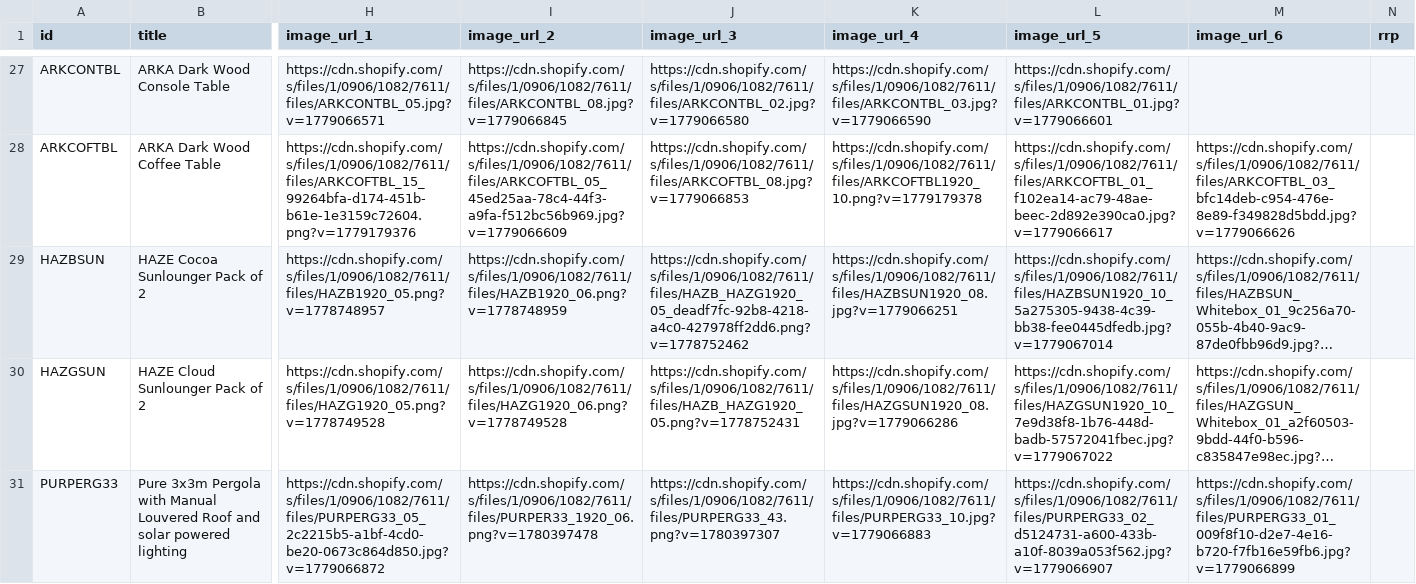
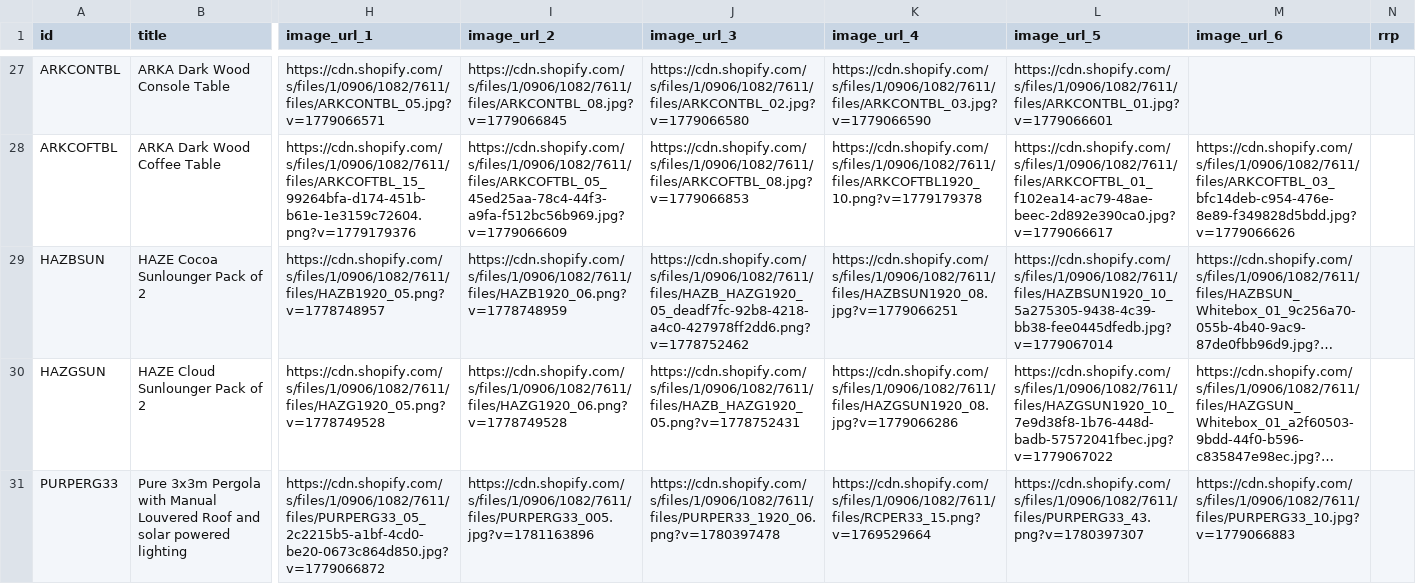
Before and after one commit to Royalcraft1990/Royalcraftproductfeed, a CSV file: ufurnish_feed.csv, drawn as a sheet; only a part is shown, gaps mark what is left out; long unchanged cells end in …; the diff covers the shown part only; the diff names each change by its address in the sheet, - before the commit and + after, or states it on an @@ line.

```diff
--- a/ufurnish_feed.csv
+++ b/ufurnish_feed.csv
-I31 (image_url_2): https://cdn.shopify.com/s/files/1/0906/1082/7611/files/PURPER33_1920_06.png?v=1780397478
+I31 (image_url_2): https://cdn.shopify.com/s/files/1/0906/1082/7611/files/PURPERG33_005.jpg?v=1781163896
-J31 (image_url_3): https://cdn.shopify.com/s/files/1/0906/1082/7611/files/PURPERG33_43.png?v=1780397307
+J31 (image_url_3): https://cdn.shopify.com/s/files/1/0906/1082/7611/files/PURPER33_1920_06.png?v=1780397478
-K31 (image_url_4): https://cdn.shopify.com/s/files/1/0906/1082/7611/files/PURPERG33_10.jpg?v=1779066883
+K31 (image_url_4): https://cdn.shopify.com/s/files/1/0906/1082/7611/files/RCPER33_15.png?v=1769529664
-L31 (image_url_5): https://cdn.shopify.com/s/files/1/0906/1082/7611/files/PURPERG33_02_d5124731-a600-433b-a10f-8039a053f562.jpg?v=1779066907
+L31 (image_url_5): https://cdn.shopify.com/s/files/1/0906/1082/7611/files/PURPERG33_43.png?v=1780397307
-M31 (image_url_6): https://cdn.shopify.com/s/files/1/0906/1082/7611/files/PURPERG33_01_009f8f10-d2e7-4e16-b720-f7fb16e59fb6.jpg?v=1779066899
+M31 (image_url_6): https://cdn.shopify.com/s/files/1/0906/1082/7611/files/PURPERG33_10.jpg?v=1779066883
```
Also changed, not shown: 10 edited cells elsewhere in this file.
